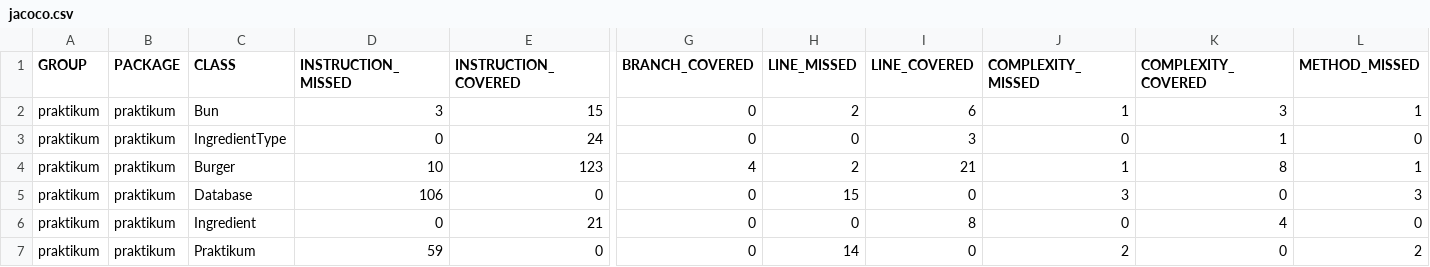
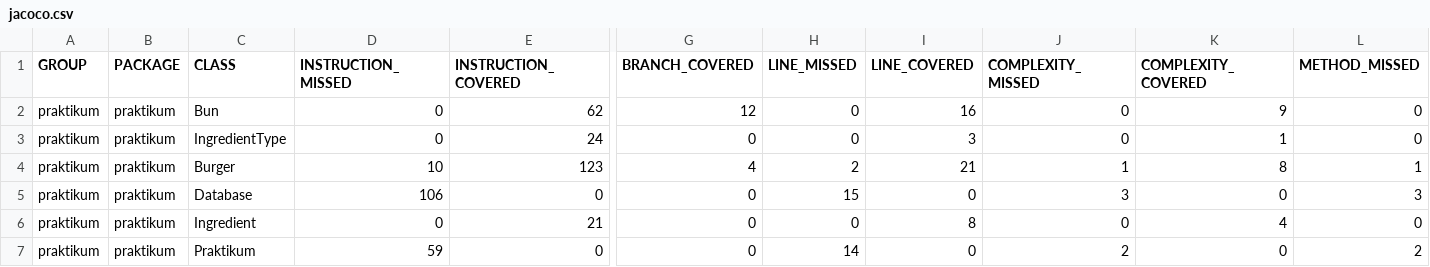
Before and after one commit to Elenedi/QA-java-diplom-1, a CSV file: target/site/jacoco/jacoco.csv, drawn as a sheet; only a part is shown, gaps mark what is left out; the diff names each change by its address in the sheet, - before the commit and + after, or states it on an @@ line.

```diff
--- a/target/site/jacoco/jacoco.csv
+++ b/target/site/jacoco/jacoco.csv
-D2 (INSTRUCTION_MISSED): 3
+D2 (INSTRUCTION_MISSED): 0
-E2 (INSTRUCTION_COVERED): 15
+E2 (INSTRUCTION_COVERED): 62
-G2 (BRANCH_COVERED): 0
+G2 (BRANCH_COVERED): 12
-H2 (LINE_MISSED): 2
+H2 (LINE_MISSED): 0
-I2 (LINE_COVERED): 6
+I2 (LINE_COVERED): 16
-J2 (COMPLEXITY_MISSED): 1
+J2 (COMPLEXITY_MISSED): 0
-K2 (COMPLEXITY_COVERED): 3
+K2 (COMPLEXITY_COVERED): 9
-L2 (METHOD_MISSED): 1
+L2 (METHOD_MISSED): 0
```
Also changed, not shown: 10 other files.
